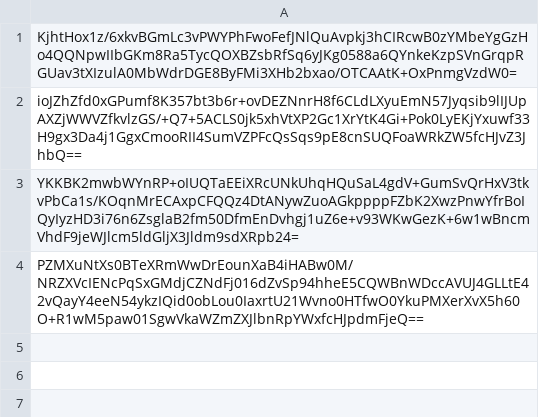
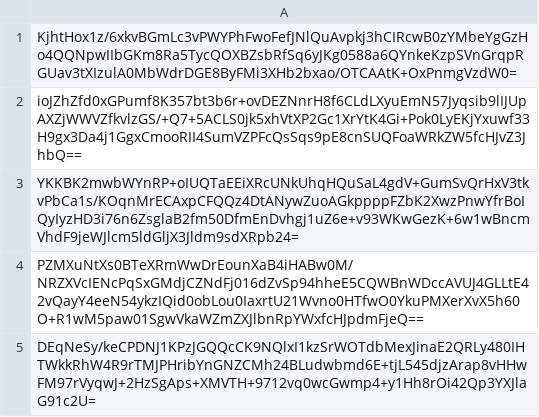
Before and after one commit to pwn2winctf/2017submissions, a CSV file: e/90f/937e3f0fc680354b870d593e2897d13b8ecb64d68c32ce87cad214f52e77/submissions.csv, drawn as a sheet; the diff names each change by its address in the sheet, - before the commit and + after, or states it on an @@ line.

Commit message:
Proof: found flag for warehouse

```diff
--- a/e/90f/937e3f0fc680354b870d593e2897d13b8ecb64d68c32ce87cad214f52e77/submissions.csv
+++ b/e/90f/937e3f0fc680354b870d593e2897d13b8ecb64d68c32ce87cad214f52e77/submissions.csv
+row 5: DEqNeSy/keCPDNJ1KPzJGQQcCK9NQlxI1kzSrWOTdbMexJinaE2QRLy480IHTWkkRhW4R9rTMJPHribYnGNZCMh24BLudwbmd6E+tjL545djzArap8vHHwFM97rVyqwJ+2HzSgAps+XMVTH+9712vq0wcGwmp4+y1Hh8rOi42Qp3YXJlaG91c2U=
```
